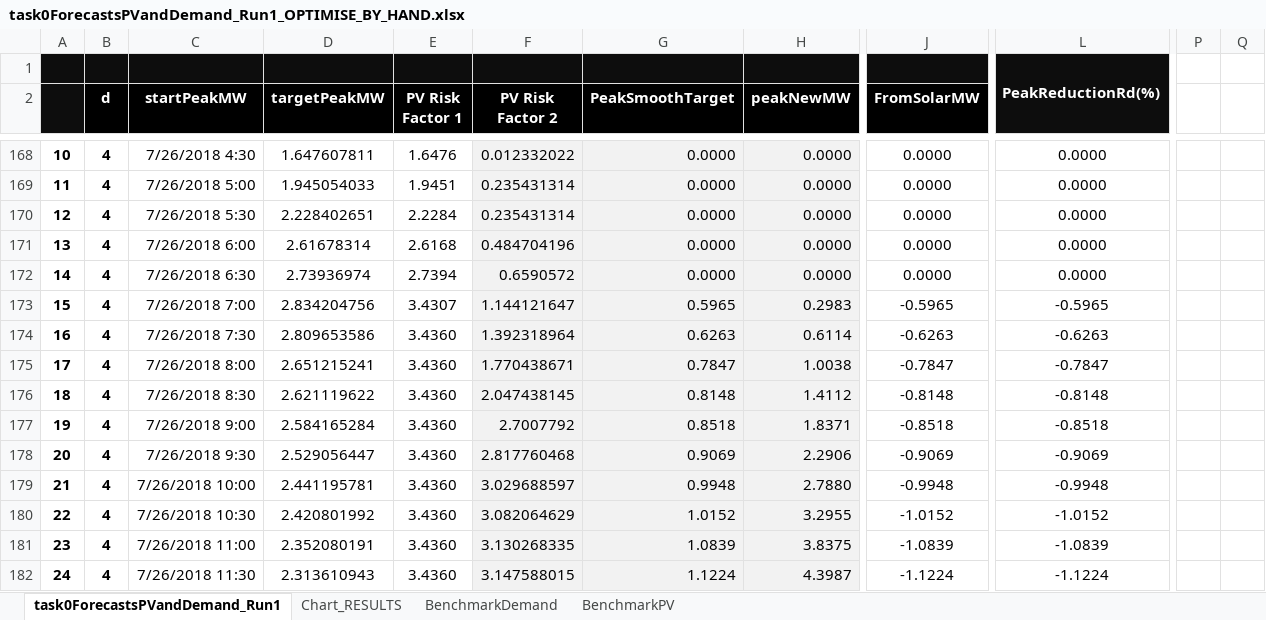
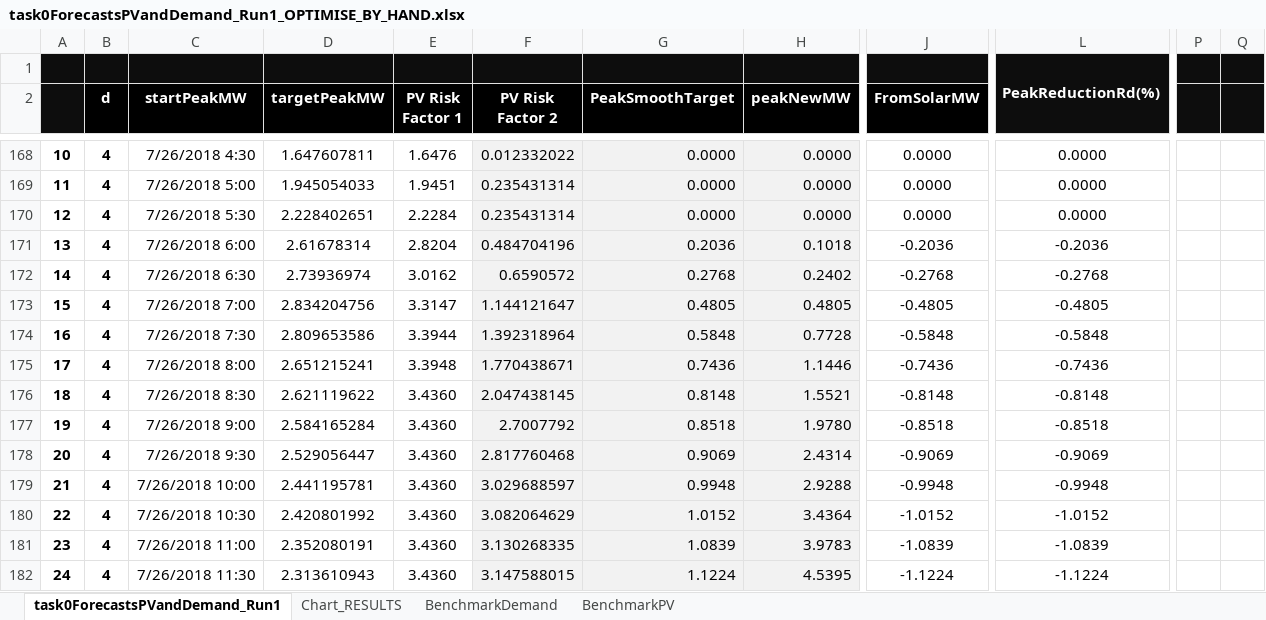
Before and after one commit to PowerShiftAfterSchoolClub/EnergyCatapultPresumedOpenDataChallange-, an Excel workbook: RESULTS/task0ForecastsPVandDemand_Run1_OPTIMISE_BY_HAND.xlsx, sheet task0ForecastsPVandDemand_Run1, drawn as a sheet; only a part is shown, gaps mark what is left out; values as stored, in another font and other column widths than the file's, no borders; charts and pictures and conditional formats not drawn; the diff covers the shown part only; the diff names each change by its address in the sheet, - before the commit and + after, or states it on an @@ line.

```diff
--- a/RESULTS/task0ForecastsPVandDemand_Run1_OPTIMISE_BY_HAND.xlsx (sheet task0ForecastsPVandDemand_Run1)
+++ b/RESULTS/task0ForecastsPVandDemand_Run1_OPTIMISE_BY_HAND.xlsx (sheet task0ForecastsPVandDemand_Run1)
-P1:Q2 fill: none
+P1:Q2 fill: #0D0D0D
-E171 (PV Risk Factor 1): 2.6168
+E171 (PV Risk Factor 1): 2.8204
-G171 (PeakSmoothTarget): 0.0000
+G171 (PeakSmoothTarget): 0.2036
-H171 (peakNewMW): 0.0000
+H171 (peakNewMW): 0.1018
-J171 (FromSolarMW): 0.0000
+J171 (FromSolarMW): -0.2036
-L171: 0.0000
+L171: -0.2036
-E172 (PV Risk Factor 1): 2.7394
+E172 (PV Risk Factor 1): 3.0162
-G172 (PeakSmoothTarget): 0.0000
+G172 (PeakSmoothTarget): 0.2768
-H172 (peakNewMW): 0.0000
+H172 (peakNewMW): 0.2402
-J172 (FromSolarMW): 0.0000
+J172 (FromSolarMW): -0.2768
-L172: 0.0000
+L172: -0.2768
-E173 (PV Risk Factor 1): 3.4307
+E173 (PV Risk Factor 1): 3.3147
-G173 (PeakSmoothTarget): 0.5965
+G173 (PeakSmoothTarget): 0.4805
-H173 (peakNewMW): 0.2983
+H173 (peakNewMW): 0.4805
-J173 (FromSolarMW): -0.5965
+J173 (FromSolarMW): -0.4805
-L173: -0.5965
+L173: -0.4805
-E174 (PV Risk Factor 1): 3.4360
+E174 (PV Risk Factor 1): 3.3944
-G174 (PeakSmoothTarget): 0.6263
+G174 (PeakSmoothTarget): 0.5848
-H174 (peakNewMW): 0.6114
+H174 (peakNewMW): 0.7728
-J174 (FromSolarMW): -0.6263
+J174 (FromSolarMW): -0.5848
-L174: -0.6263
+L174: -0.5848
-E175 (PV Risk Factor 1): 3.4360
+E175 (PV Risk Factor 1): 3.3948
-G175 (PeakSmoothTarget): 0.7847
+G175 (PeakSmoothTarget): 0.7436
-H175 (peakNewMW): 1.0038
+H175 (peakNewMW): 1.1446
-J175 (FromSolarMW): -0.7847
+J175 (FromSolarMW): -0.7436
-L175: -0.7847
+L175: -0.7436
-H176 (peakNewMW): 1.4112
+H176 (peakNewMW): 1.5521
-H177 (peakNewMW): 1.8371
+H177 (peakNewMW): 1.9780
-H178 (peakNewMW): 2.2906
+H178 (peakNewMW): 2.4314
-H179 (peakNewMW): 2.7880
+H179 (peakNewMW): 2.9288
-H180 (peakNewMW): 3.2955
+H180 (peakNewMW): 3.4364
-H181 (peakNewMW): 3.8375
+H181 (peakNewMW): 3.9783
-H182 (peakNewMW): 4.3987
+H182 (peakNewMW): 4.5395
```
Also changed, not shown: 139 edited cells and cell formats elsewhere in this sheet, sheet BenchmarkPV, formulas that keep their value, charts or pictures.
